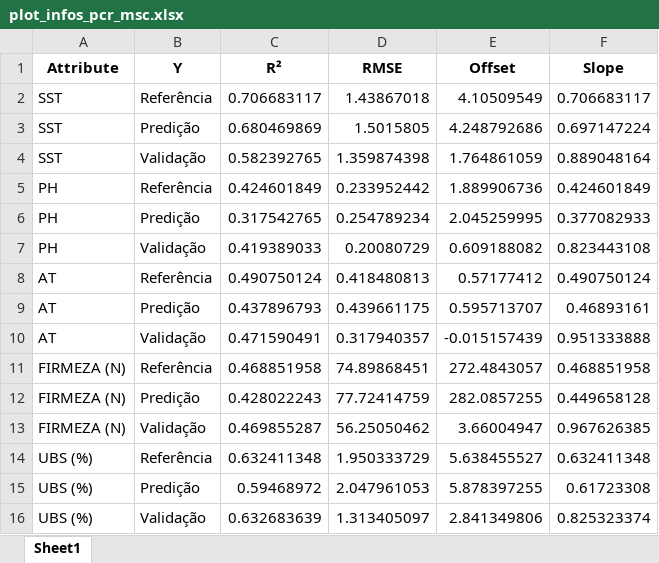
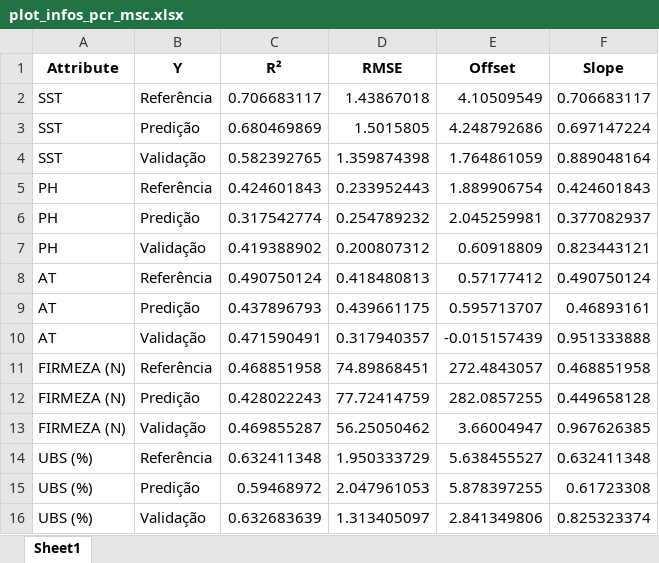
Before and after one commit to xndrxssx/cotton_candy_spectral_analysis, an Excel workbook: Partial Components Regression/plot_infos_pcr_msc.xlsx, sheet Sheet1, drawn as a sheet; values as stored, in another font and other column widths than the file's, no borders; removed rows and columns are numbered as before the commit, all else as after; the diff names each change by its address in the sheet, - before the commit and + after, or states it on an @@ line.

```diff
--- a/Partial Components Regression/plot_infos_pcr_msc.xlsx (sheet Sheet1)
+++ b/Partial Components Regression/plot_infos_pcr_msc.xlsx (sheet Sheet1)
-row 5: PH | Referência | 0.424601849 | 0.233952442 | 1.889906736 | 0.424601849
-row 6: PH | Predição | 0.317542765 | 0.254789234 | 2.045259995 | 0.377082933
-row 7: PH | Validação | 0.419389033 | 0.20080729 | 0.609188082 | 0.823443108
+row 5: PH | Referência | 0.424601843 | 0.233952443 | 1.889906754 | 0.424601843
+row 6: PH | Predição | 0.317542774 | 0.254789232 | 2.045259981 | 0.377082937
+row 7: PH | Validação | 0.419388902 | 0.200807312 | 0.60918809 | 0.823443121
```
Also changed, not shown: Partial Components Regression/plot_infos_pcr_sg.xlsx, Partial Components Regression/plot_infos_pcr_snv.xlsx, 1 other file.
